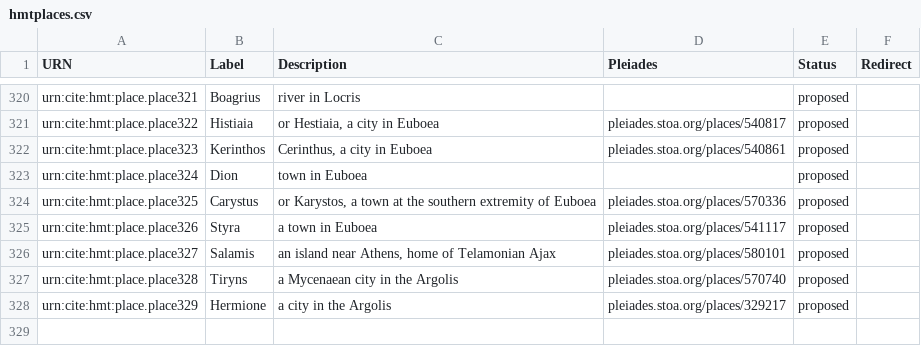
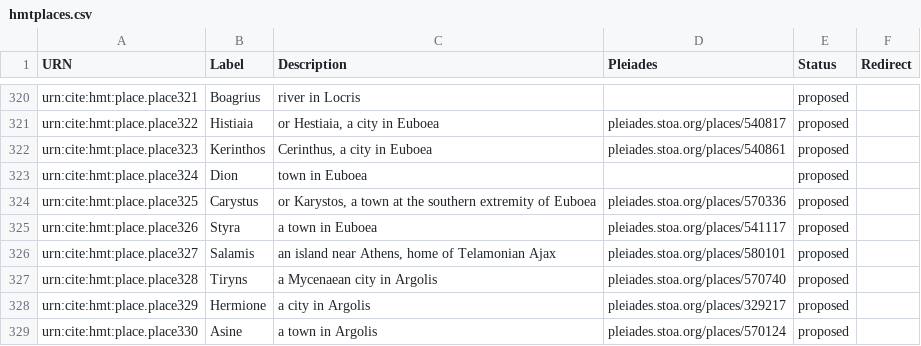
Before and after one commit to homermultitext/hmt-authlists, a CSV file: data/hmtplaces.csv, drawn as a sheet; only a part is shown, gaps mark what is left out.

Commit message:
Update hmtplaces.csv
added Asine

```diff
--- a/data/hmtplaces.csv
+++ b/data/hmtplaces.csv
@@ -326,3 +326,4 @@ urn:cite:hmt:place.place326,Styra,a town in Euboea,pleiades.stoa.org/places/5411
 urn:cite:hmt:place.place327,Salamis,"an island near Athens, home of Telamonian Ajax",pleiades.stoa.org/places/580101,proposed,
-urn:cite:hmt:place.place328,Tiryns,"a Mycenaean city in the Argolis",pleiades.stoa.org/places/570740,proposed,
-urn:cite:hmt:place.place329,Hermione,"a city in the Argolis",pleiades.stoa.org/places/329217,proposed,
+urn:cite:hmt:place.place328,Tiryns,"a Mycenaean city in Argolis",pleiades.stoa.org/places/570740,proposed,
+urn:cite:hmt:place.place329,Hermione,"a city in Argolis",pleiades.stoa.org/places/329217,proposed,
+urn:cite:hmt:place.place330,Asine,a town in Argolis,pleiades.stoa.org/places/570124,proposed,
```
